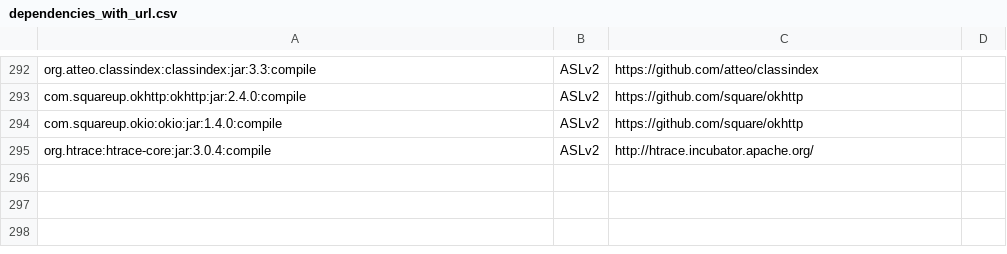
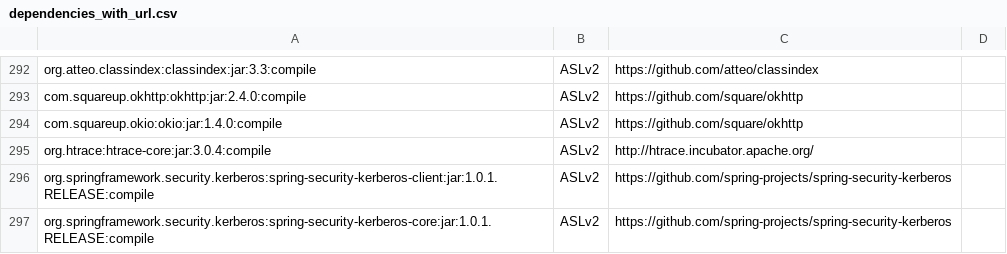
Before and after one commit to apache/metron, a CSV file: dependencies_with_url.csv, drawn as a sheet; only a part is shown, gaps mark what is left out; the diff names each change by its address in the sheet, - before the commit and + after, or states it on an @@ line.

Commit message:
Added Kerberos support to the REST application

```diff
--- a/dependencies_with_url.csv
+++ b/dependencies_with_url.csv
+row 296: org.springframework.security.kerberos:spring-security-kerberos-client:jar:1.0.1.RELEASE:compile | ASLv2 | https://github.com/spring-projects/spring-security-kerberos
+row 297: org.springframework.security.kerberos:spring-security-kerberos-core:jar:1.0.1.RELEASE:compile | ASLv2 | https://github.com/spring-projects/spring-security-kerberos
```
Also changed, not shown: 13 other files.
